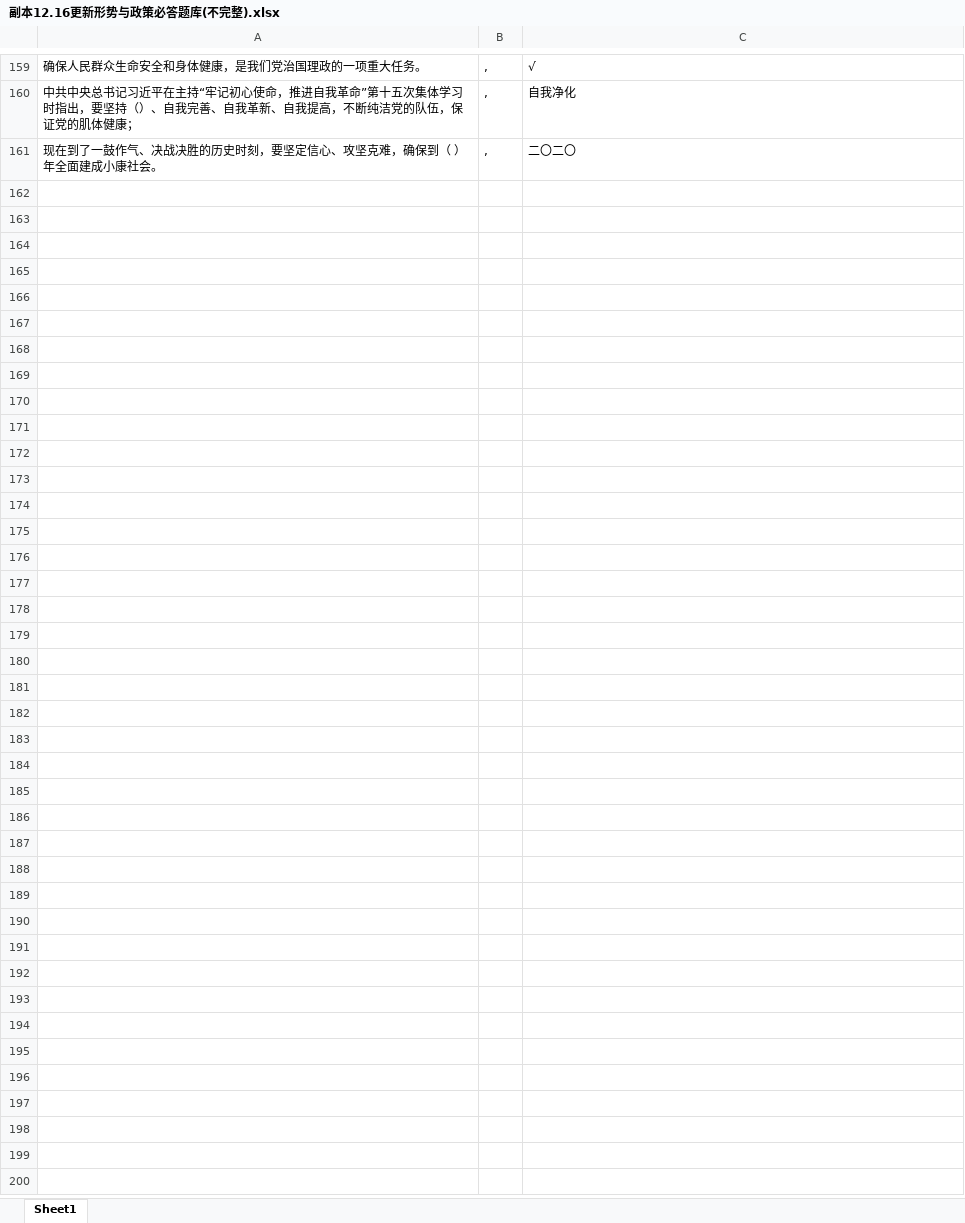
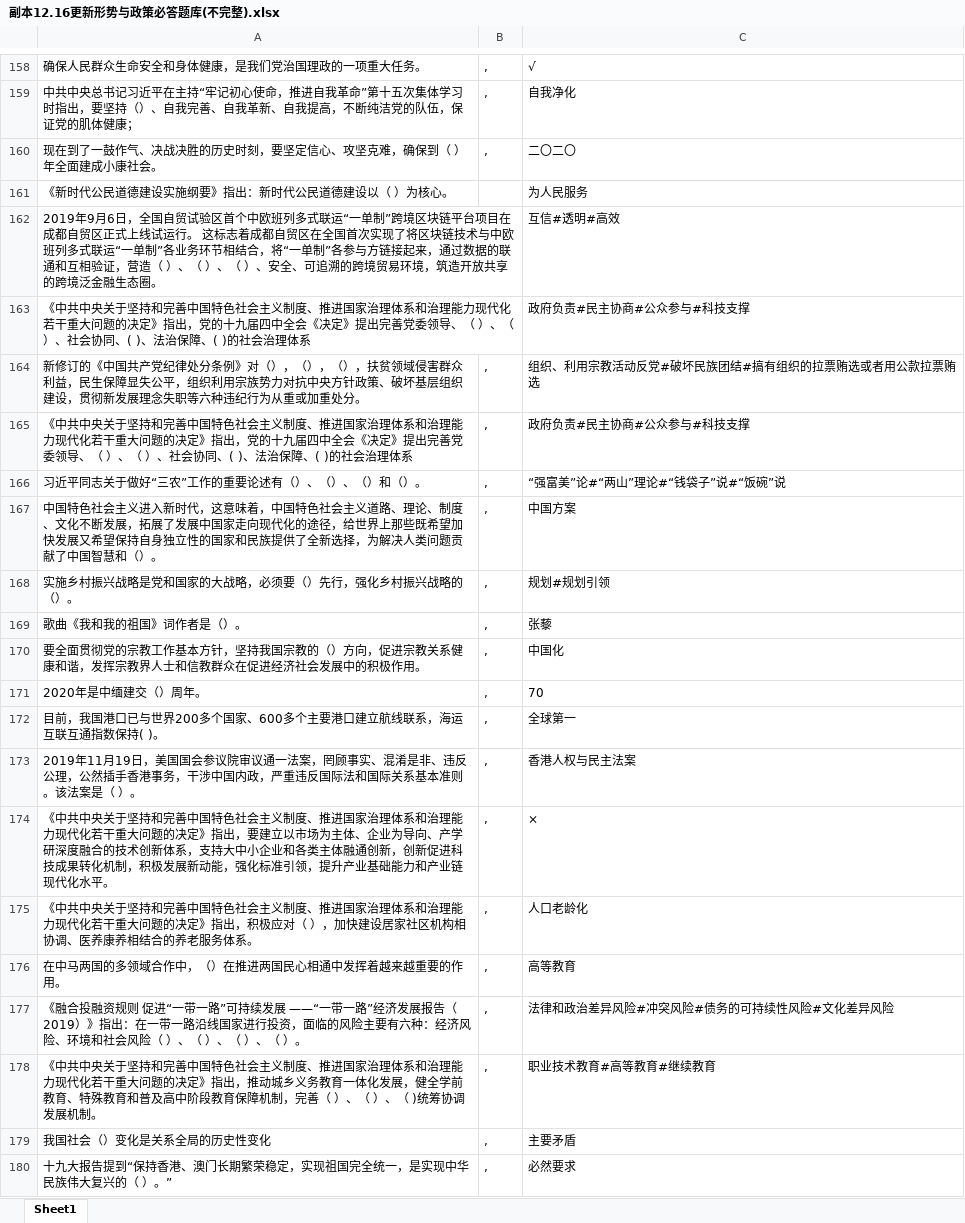
Before and after one commit to Brendan-lewis/Python_GetAnswers, an Excel workbook: 查询本地题库/副本12.16更新形势与政策必答题库(不完整).xlsx, sheet Sheet1, drawn as a sheet; only a part is shown, gaps mark what is left out; values as stored, in another font and other column widths than the file's, no borders; the diff covers the shown part only; the diff names each change by its address in the sheet, - before the commit and + after, or states it on an @@ line.

Commit message:
更新了期末考试的题库

```diff
--- a/查询本地题库/副本12.16更新形势与政策必答题库(不完整).xlsx (sheet Sheet1)
+++ b/查询本地题库/副本12.16更新形势与政策必答题库(不完整).xlsx (sheet Sheet1)
+row 161: 《新时代公民道德建设实施纲要》指出：新时代公民道德建设以（ ）为核心。 |  | 为人民服务
+row 162: 2019年9月6日，全国自贸试验区首个中欧班列多式联运“一单制”跨境区块链平台项目在成都自贸区正式上线试运行。 这标志着成都自贸区在全国首次实现了将区块链技术与中欧班列多式联运“一单制”各业务环节相结合，将“一单制”各参与方链接起来，通过数据的联通和互相验证，营造（ ）、（ ）、（ ）、安全、可追溯的跨境贸易环境，筑造开放共享的跨境泛金融生态圈。 |  | 互信#透明#高效
+row 163: 《中共中央关于坚持和完善中国特色社会主义制度、推进国家治理体系和治理能力现代化若干重大问题的决定》指出，党的十九届四中全会《决定》提出完善党委领导、（ ）、（ ）、社会协同、( )、法治保障、( )的社会治理体系 |  | 政府负责#民主协商#公众参与#科技支撑
+row 164: 新修订的《中国共产党纪律处分条例》对（），（），（），扶贫领域侵害群众利益，民生保障显失公平，组织利用宗族势力对抗中央方针政策、破坏基层组织建设，贯彻新发展理念失职等六种违纪行为从重或加重处分。 | , | 组织、利用宗教活动反党#破坏民族团结#搞有组织的拉票贿选或者用公款拉票贿选
+row 165: 《中共中央关于坚持和完善中国特色社会主义制度、推进国家治理体系和治理能力现代化若干重大问题的决定》指出，党的十九届四中全会《决定》提出完善党委领导、（ ）、（ ）、社会协同、( )、法治保障、( )的社会治理体系 | , | 政府负责#民主协商#公众参与#科技支撑
+row 166: 习近平同志关于做好“三农”工作的重要论述有（）、（）、（）和（）。 | , | “强富美”论#“两山”理论#“钱袋子”说#“饭碗”说
+row 167: 中国特色社会主义进入新时代，这意味着，中国特色社会主义道路、理论、制度、文化不断发展，拓展了发展中国家走向现代化的途径，给世界上那些既希望加快发展又希望保持自身独立性的国家和民族提供了全新选择，为解决人类问题贡献了中国智慧和（）。 | , | 中国方案
+row 168: 实施乡村振兴战略是党和国家的大战略，必须要（）先行，强化乡村振兴战略的（）。 | , | 规划#规划引领
+row 169: 歌曲《我和我的祖国》词作者是（）。 | , | 张藜
+row 170: 要全面贯彻党的宗教工作基本方针，坚持我国宗教的（）方向，促进宗教关系健康和谐，发挥宗教界人士和信教群众在促进经济社会发展中的积极作用。 | , | 中国化
+row 171: 2020年是中缅建交（）周年。 | , | 70
+row 172: 目前，我国港口已与世界200多个国家、600多个主要港口建立航线联系，海运互联互通指数保持( )。 | , | 全球第一
+row 173: 2019年11月19日，美国国会参议院审议通一法案，罔顾事实、混淆是非、违反公理，公然插手香港事务，干涉中国内政，严重违反国际法和国际关系基本准则。该法案是（ ）。 | , | 香港人权与民主法案
+row 174: 《中共中央关于坚持和完善中国特色社会主义制度、推进国家治理体系和治理能力现代化若干重大问题的决定》指出，要建立以市场为主体、企业为导向、产学研深度融合的技术创新体系，支持大中小企业和各类主体融通创新，创新促进科技成果转化机制，积极发展新动能，强化标准引领，提升产业基础能力和产业链现代化水平。 | , | ×
+row 175: 《中共中央关于坚持和完善中国特色社会主义制度、推进国家治理体系和治理能力现代化若干重大问题的决定》指出，积极应对（ ），加快建设居家社区机构相协调、医养康养相结合的养老服务体系。 | , | 人口老龄化
+row 176: 在中马两国的多领域合作中，（）在推进两国民心相通中发挥着越来越重要的作用。 | , | 高等教育
+row 177: 《融合投融资规则 促进“一带一路”可持续发展 ——“一带一路”经济发展报告（2019）》指出：在一带一路沿线国家进行投资，面临的风险主要有六种：经济风险、环境和社会风险（ ）、（ ）、（ ）、（ ）。 | , | 法律和政治差异风险#冲突风险#债务的可持续性风险#文化差异风险
+row 178: 《中共中央关于坚持和完善中国特色社会主义制度、推进国家治理体系和治理能力现代化若干重大问题的决定》指出，推动城乡义务教育一体化发展，健全学前教育、特殊教育和普及高中阶段教育保障机制，完善（ ）、（ ）、（ )统筹协调发展机制。 | , | 职业技术教育#高等教育#继续教育
+row 179: 我国社会（）变化是关系全局的历史性变化 | , | 主要矛盾
+row 180: 十九大报告提到“保持香港、澳门长期繁荣稳定，实现祖国完全统一，是实现中华民族伟大复兴的（ ）。” | , | 必然要求
```
Also changed, not shown: 300 added rows, 1 removed row and 1 edited cell elsewhere in this sheet.
